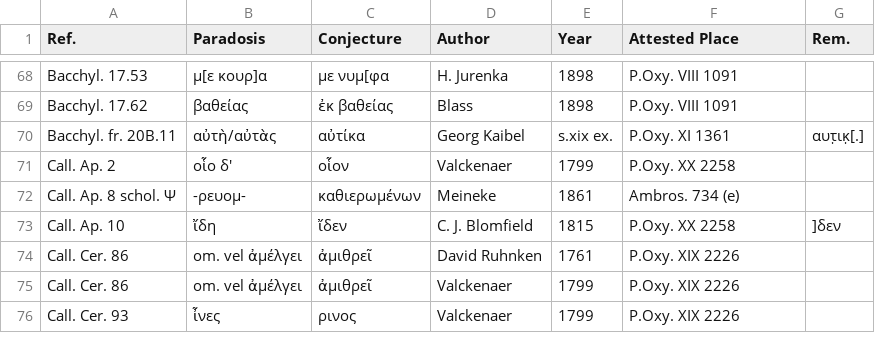
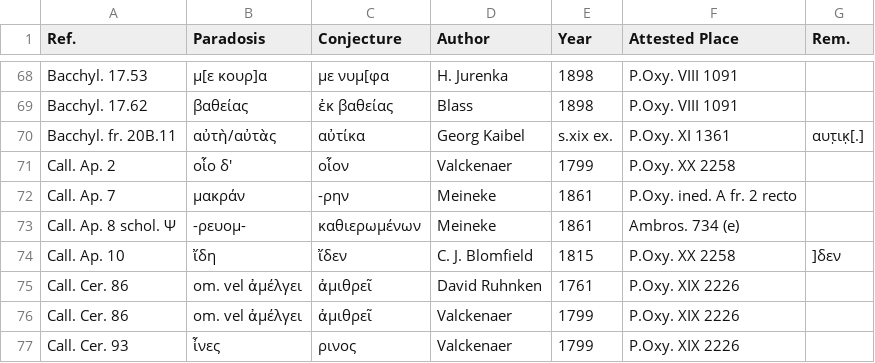
Before and after one commit to tkb-github/attested-conjectures, a CSV file: attested-conjectures.csv, drawn as a sheet; only a part is shown, gaps mark what is left out.

Commit message:
Update attested-conjectures.csv

```diff
--- a/attested-conjectures.csv
+++ b/attested-conjectures.csv
@@ -71,2 +71,3 @@ Bacchyl. fr. 20B.11,αὐτὴ/αὐτὰς,αὐτίκα,Georg Kaibel,s.xix ex.
 Call. Ap. 2,οἷο δ',οἷον,Valckenaer,1799,P.Oxy. XX 2258,
+Call. Ap. 7,μακράν,-ρην,Meineke,1861,P.Oxy. ined. A fr. 2 recto,
 Call. Ap. 8 schol. Ψ,-ρευομ-,καθιερωμένων,Meineke,1861,Ambros. 734 (e),
```
